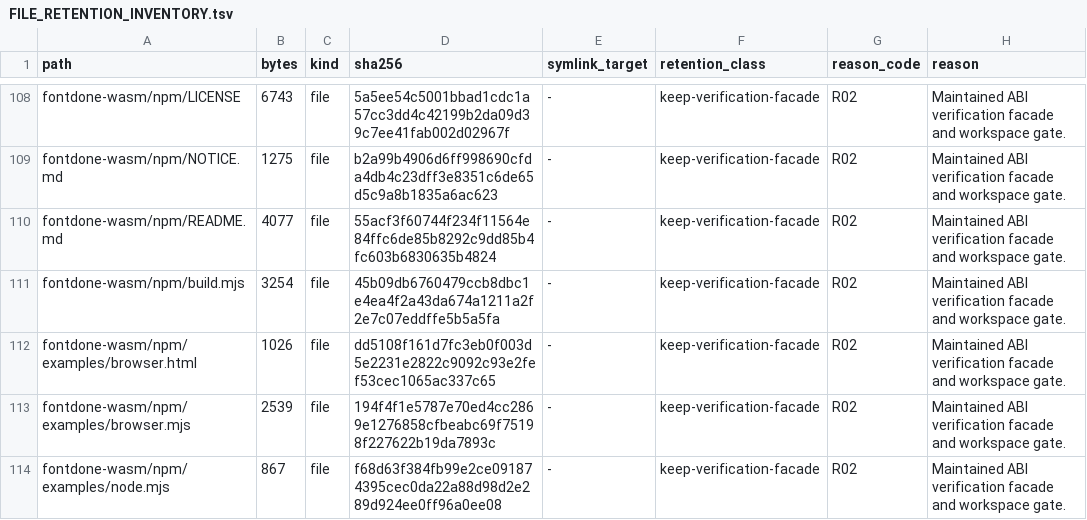
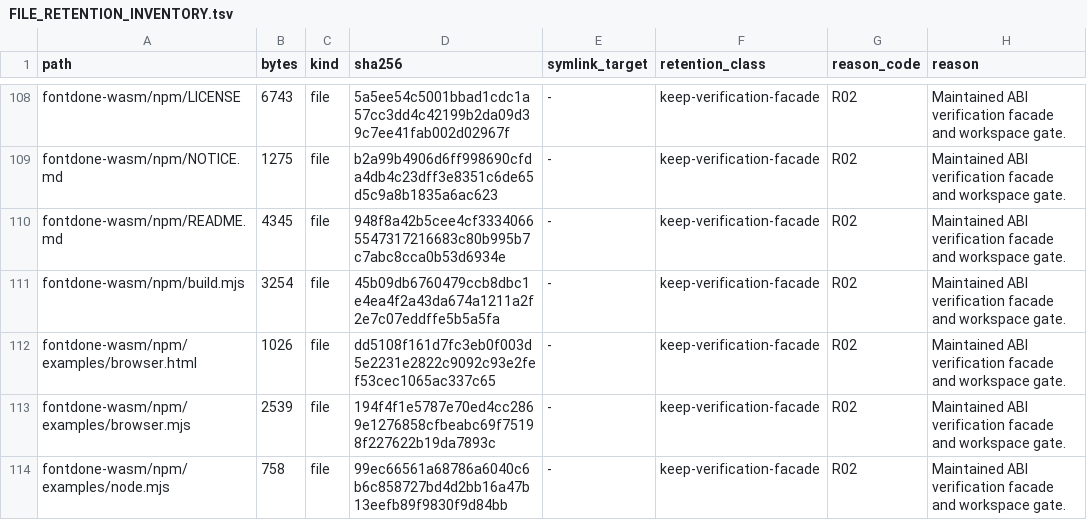
Before and after one commit to appunni-m/fontdone, a TSV file: doc/FILE_RETENTION_INVENTORY.tsv, drawn as a sheet; only a part is shown, gaps mark what is left out; the diff covers the shown part only.

```diff
--- a/doc/FILE_RETENTION_INVENTORY.tsv
+++ b/doc/FILE_RETENTION_INVENTORY.tsv
@@ -109,3 +109,3 @@ fontdone-wasm/npm/LICENSE	6743	file	5a5ee54c5001bbad1cdc1a57cc3dd4c42199b2da09d3
 fontdone-wasm/npm/NOTICE.md	1275	file	b2a99b4906d6ff998690cfda4db4c23dff3e8351c6de65d5c9a8b1835a6ac623	-	keep-verification-facade	R02	Maintained ABI verification facade and workspace gate.
-fontdone-wasm/npm/README.md	4077	file	55acf3f60744f234f11564e84ffc6de85b8292c9dd85b4fc603b6830635b4824	-	keep-verification-facade	R02	Maintained ABI verification facade and workspace gate.
+fontdone-wasm/npm/README.md	4345	file	948f8a42b5cee4cf33340665547317216683c80b995b7c7abc8cca0b53d6934e	-	keep-verification-facade	R02	Maintained ABI verification facade and workspace gate.
 fontdone-wasm/npm/build.mjs	3254	file	45b09db6760479ccb8dbc1e4ea4f2a43da674a1211a2f2e7c07eddffe5b5a5fa	-	keep-verification-facade	R02	Maintained ABI verification facade and workspace gate.
@@ -113,2 +113,2 @@ fontdone-wasm/npm/examples/browser.html	1026	file	dd5108f161d7fc3eb0f003d5e2231e
 fontdone-wasm/npm/examples/browser.mjs	2539	file	194f4f1e5787e70ed4cc2869e1276858cfbeabc69f75198f227622b19da7893c	-	keep-verification-facade	R02	Maintained ABI verification facade and workspace gate.
-fontdone-wasm/npm/examples/node.mjs	867	file	f68d63f384fb99e2ce091874395cec0da22a88d98d2e289d924ee0ff96a0ee08	-	keep-verification-facade	R02	Maintained ABI verification facade and workspace gate.
+fontdone-wasm/npm/examples/node.mjs	758	file	99ec66561a68786a6040c6b6c858727bd4d2bb16a47b13eefb89f9830f9d84bb	-	keep-verification-facade	R02	Maintained ABI verification facade and workspace gate.
```
Also changed, not shown: 1 added row and 49 edited cells elsewhere in this file, 23 other files.
